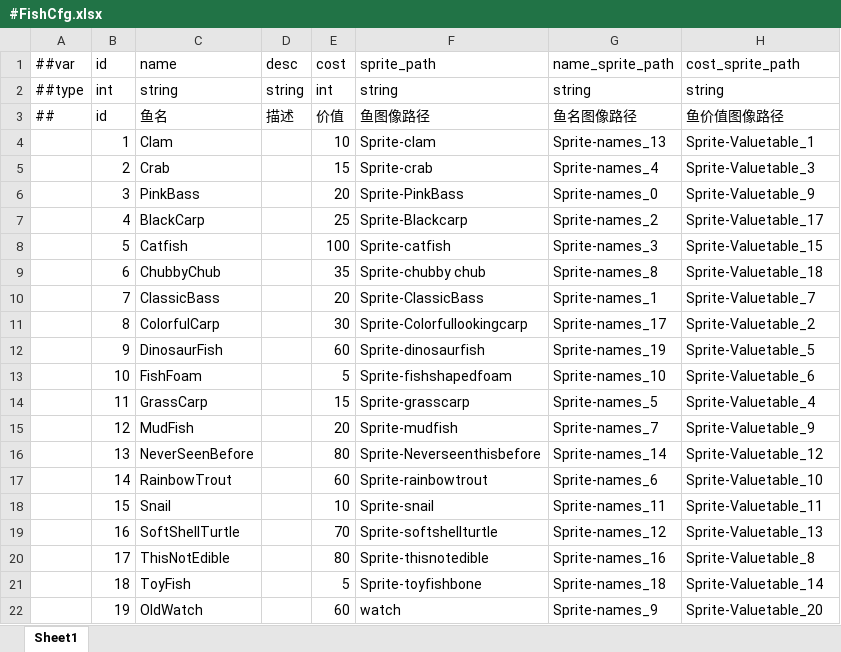
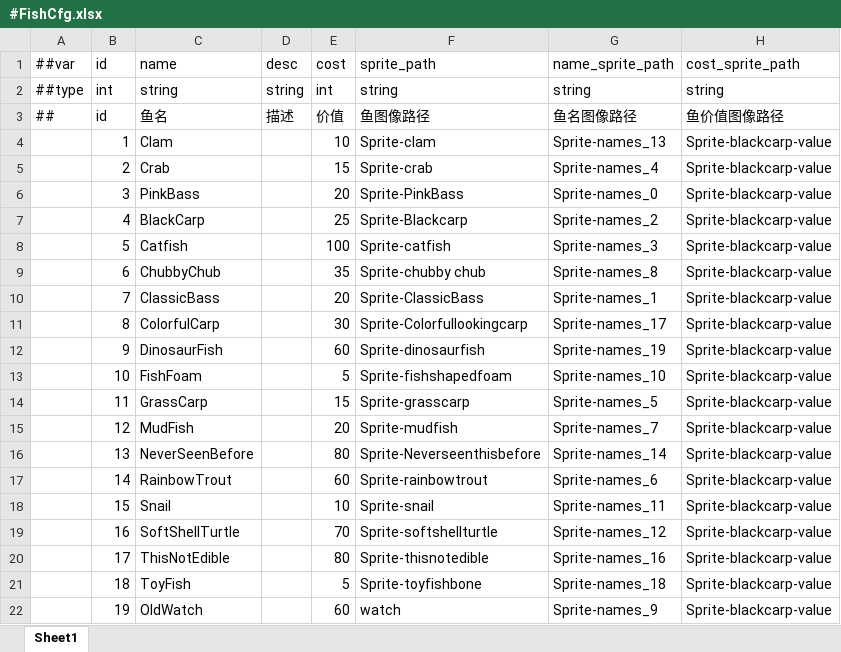
Before and after one commit to Never-Sufficient/GGJ2025_Bubble, an Excel workbook: DataTables/Datas/#FishCfg.xlsx, sheet Sheet1, drawn as a sheet; values as stored, in another font and other column widths than the file's, no borders; the diff names each change by its address in the sheet, - before the commit and + after, or states it on an @@ line.

```diff
--- a/DataTables/Datas/#FishCfg.xlsx (sheet Sheet1)
+++ b/DataTables/Datas/#FishCfg.xlsx (sheet Sheet1)
-H4 (cost_sprite_path): Sprite-Valuetable_1
+H4 (cost_sprite_path): Sprite-blackcarp-value
-H5 (cost_sprite_path): Sprite-Valuetable_3
+H5 (cost_sprite_path): Sprite-blackcarp-value
-H6 (cost_sprite_path): Sprite-Valuetable_9
+H6 (cost_sprite_path): Sprite-blackcarp-value
-H7 (cost_sprite_path): Sprite-Valuetable_17
+H7 (cost_sprite_path): Sprite-blackcarp-value
-H8 (cost_sprite_path): Sprite-Valuetable_15
+H8 (cost_sprite_path): Sprite-blackcarp-value
-H9 (cost_sprite_path): Sprite-Valuetable_18
+H9 (cost_sprite_path): Sprite-blackcarp-value
-H10 (cost_sprite_path): Sprite-Valuetable_7
+H10 (cost_sprite_path): Sprite-blackcarp-value
-H11 (cost_sprite_path): Sprite-Valuetable_2
+H11 (cost_sprite_path): Sprite-blackcarp-value
-H12 (cost_sprite_path): Sprite-Valuetable_5
+H12 (cost_sprite_path): Sprite-blackcarp-value
-H13 (cost_sprite_path): Sprite-Valuetable_6
+H13 (cost_sprite_path): Sprite-blackcarp-value
-H14 (cost_sprite_path): Sprite-Valuetable_4
+H14 (cost_sprite_path): Sprite-blackcarp-value
-H15 (cost_sprite_path): Sprite-Valuetable_9
+H15 (cost_sprite_path): Sprite-blackcarp-value
-H16 (cost_sprite_path): Sprite-Valuetable_12
+H16 (cost_sprite_path): Sprite-blackcarp-value
-H17 (cost_sprite_path): Sprite-Valuetable_10
+H17 (cost_sprite_path): Sprite-blackcarp-value
-H18 (cost_sprite_path): Sprite-Valuetable_11
+H18 (cost_sprite_path): Sprite-blackcarp-value
-H19 (cost_sprite_path): Sprite-Valuetable_13
+H19 (cost_sprite_path): Sprite-blackcarp-value
-H20 (cost_sprite_path): Sprite-Valuetable_8
+H20 (cost_sprite_path): Sprite-blackcarp-value
-H21 (cost_sprite_path): Sprite-Valuetable_14
+H21 (cost_sprite_path): Sprite-blackcarp-value
-H22 (cost_sprite_path): Sprite-Valuetable_20
+H22 (cost_sprite_path): Sprite-blackcarp-value
```
Also changed, not shown: 50 other files.
